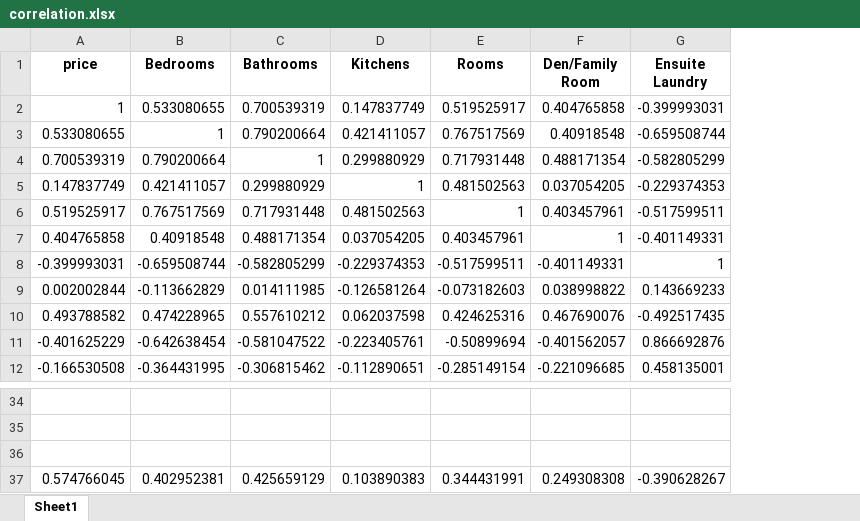
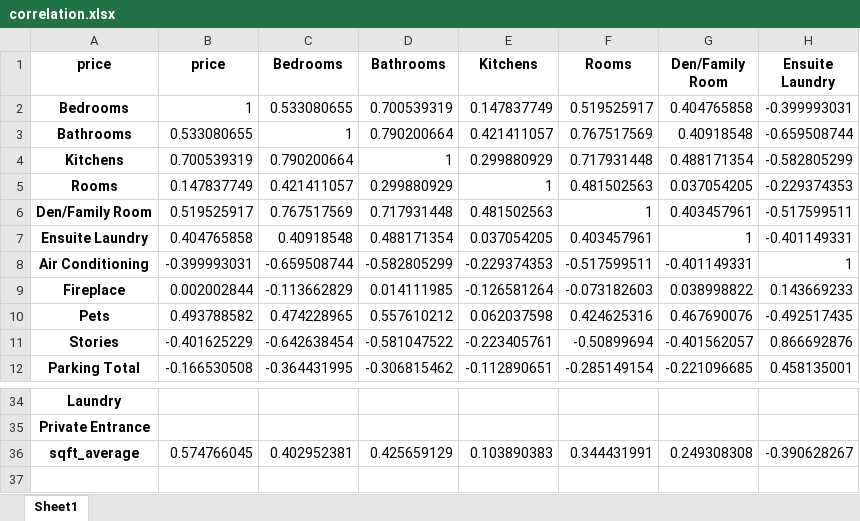
Before and after one commit to mattazz/TorontoHousingScraper, an Excel workbook: Testing_DataCleanup/correlation.xlsx, sheet Sheet1, drawn as a sheet; only a part is shown, gaps mark what is left out; values as stored, in another font and other column widths than the file's, no borders; conditional formats not drawn; removed rows and columns are numbered as before the commit, all else as after; rows hold the shown columns only; the diff names each change by its address in the sheet, - before the commit and + after, or states it on an @@ line.

```diff
--- a/Testing_DataCleanup/correlation.xlsx (sheet Sheet1)
+++ b/Testing_DataCleanup/correlation.xlsx (sheet Sheet1)
+column A (price), rows 2-12: Bedrooms | Bathrooms | Kitchens | Rooms | Den/Family Room | Ensuite Laundry | Air Conditioning | Fireplace | Pets | Stories | Parking Total; rows 34-36: Laundry | Private Entrance | sqft_average
-row 36: (empty)
```
